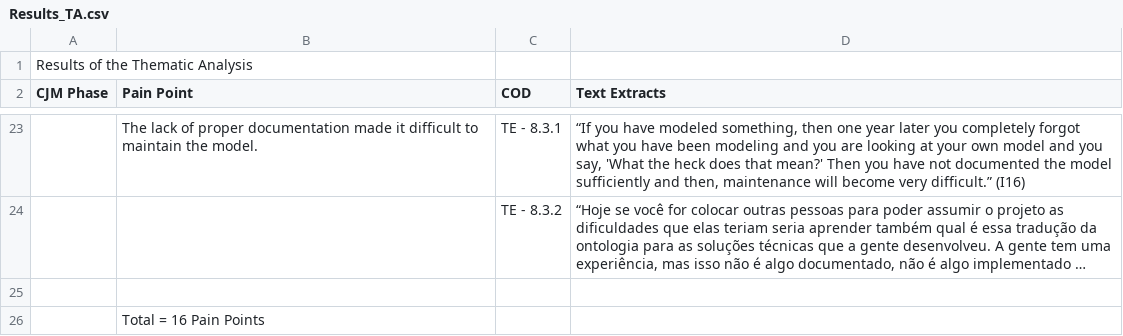
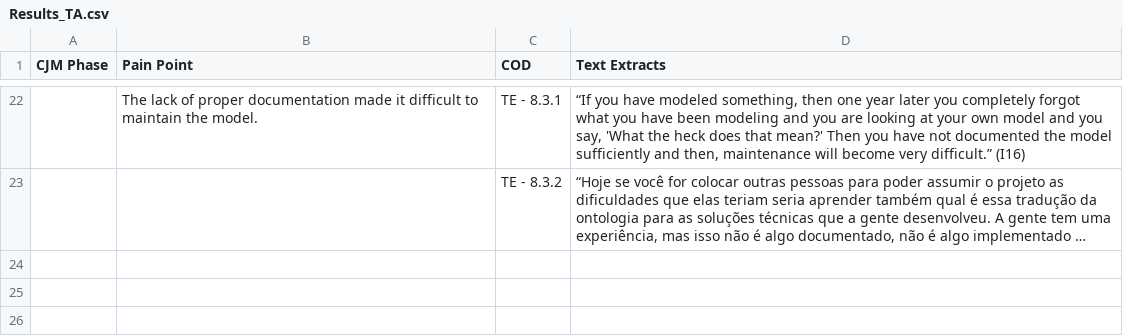
Before and after one commit to utwente-scs/pain-points-modeling, a CSV file: Thematic Analysis/Results_TA.csv, drawn as a sheet; only a part is shown, gaps mark what is left out; long unchanged cells end in …; the diff names each change by its address in the sheet, - before the commit and + after, or states it on an @@ line.

Commit message:
Update Results_TA.csv

```diff
--- a/Thematic Analysis/Results_TA.csv
+++ b/Thematic Analysis/Results_TA.csv
-row 1: Results of the Thematic Analysis
-row 25: (empty)
-row 26:  | Total = 16 Pain Points
```
